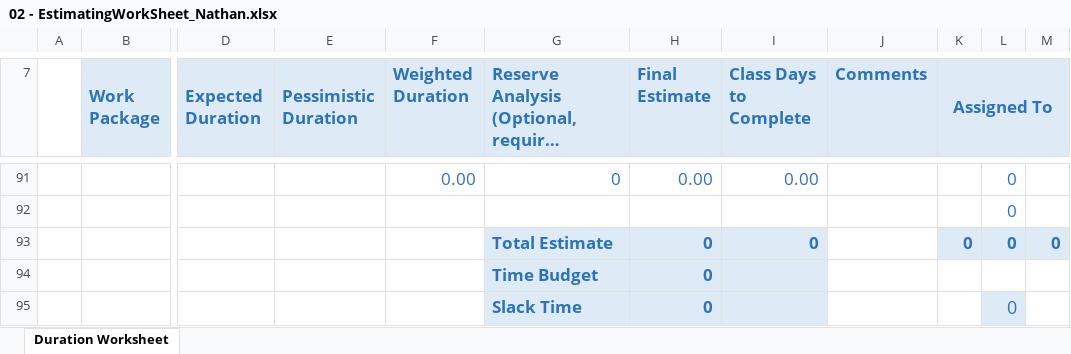
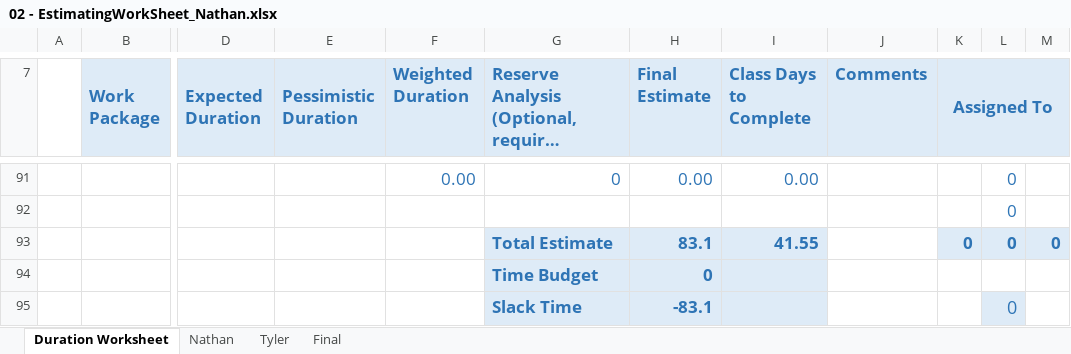
Before and after one commit to KrimsenKing/SweetShop, an Excel workbook: 02 - EstimatingWorkSheet_Nathan.xlsx, sheet Duration Worksheet, drawn as a sheet; only a part is shown, gaps mark what is left out; long unchanged cells end in …; values as stored, in another font and other column widths than the file's, no borders; conditional formats not drawn; the diff covers the shown part only; the diff names each change by its address in the sheet, - before the commit and + after, or states it on an @@ line.

Commit message:
Est 2

```diff
--- a/02 - EstimatingWorkSheet_Nathan.xlsx (sheet Duration Worksheet)
+++ b/02 - EstimatingWorkSheet_Nathan.xlsx (sheet Duration Worksheet)
+sheet tab: Nathan
+sheet tab: Tyler
+sheet tab: Final
-H93 (Final Estimate): 0
+H93 (Final Estimate): 83.1
-I93 (Class Days to Complete): 0
+I93 (Class Days to Complete): 41.55
-H95 (Final Estimate): 0
+H95 (Final Estimate): -83.1
```
Also changed, not shown: 52 added rows and 52 removed rows elsewhere in this sheet.
